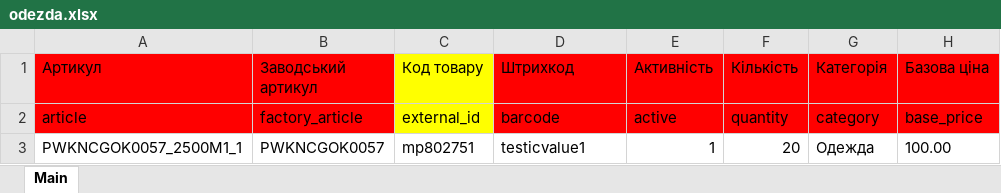
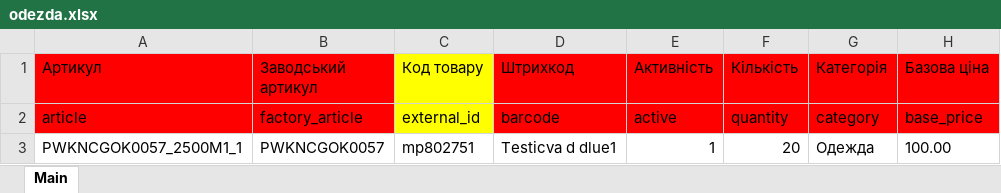
Before and after one commit to kyoto1488/ds_source, an Excel workbook: odezda.xlsx, sheet Main, drawn as a sheet; only a part is shown; values as stored, in another font and other column widths than the file's, no borders; the diff names each change by its address in the sheet, - before the commit and + after, or states it on an @@ line.

Commit message:
Add files via upload

```diff
--- a/odezda.xlsx (sheet Main)
+++ b/odezda.xlsx (sheet Main)
-D3 (Штрихкод): testicvalue1
+D3 (Штрихкод): Testicva d dlue1
```
